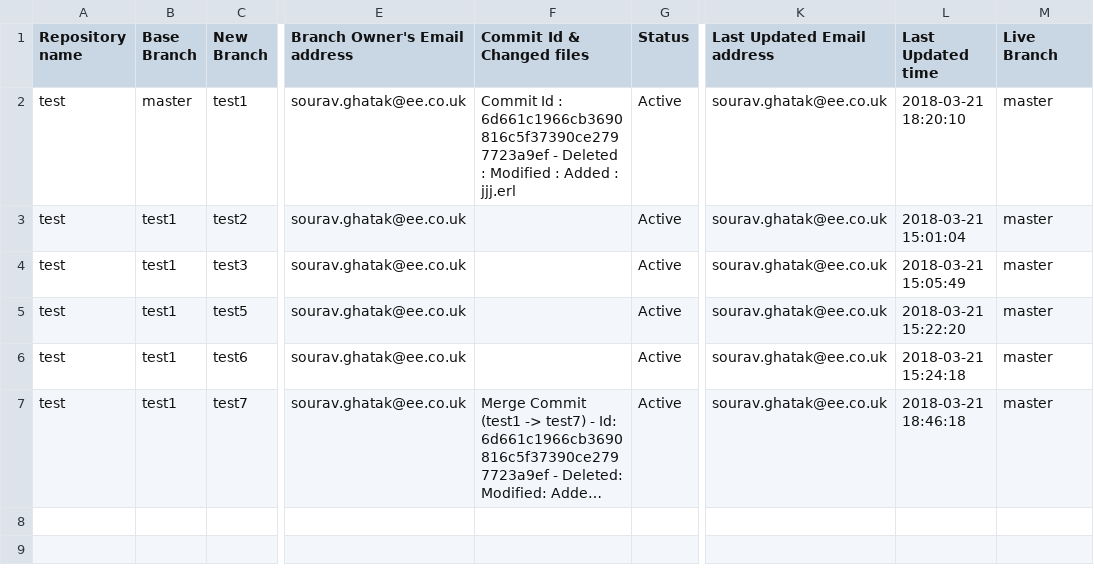
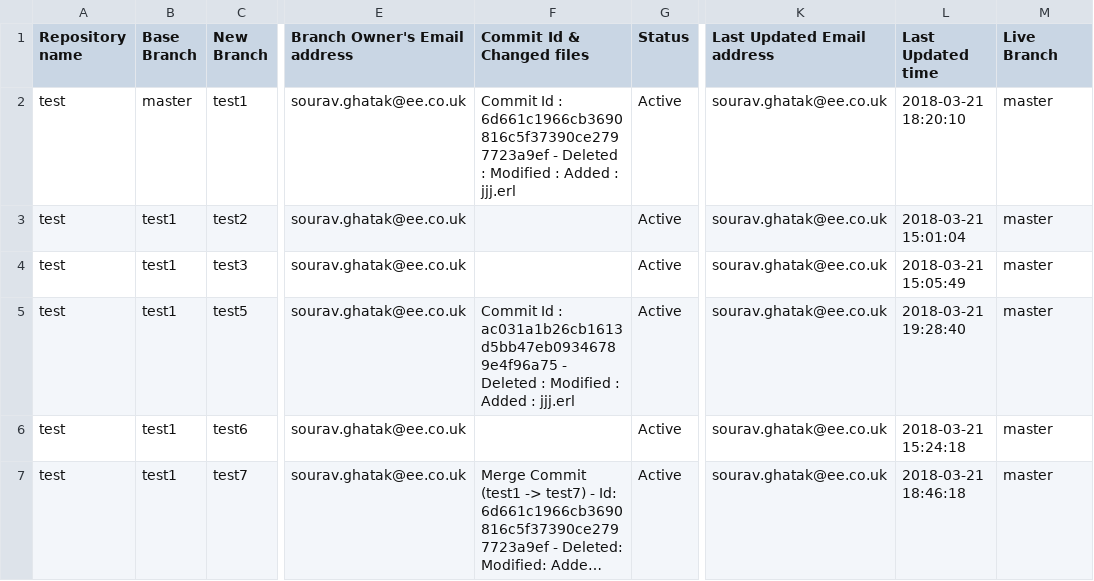
Before and after one commit to souravghatak/Tracker, a CSV file: test_tracker.csv, drawn as a sheet; only a part is shown, gaps mark what is left out; long unchanged cells end in …; the diff names each change by its address in the sheet, - before the commit and + after, or states it on an @@ line.

Commit message:
Code push to test5 branch

```diff
--- a/test_tracker.csv
+++ b/test_tracker.csv
-F5 (Commit Id & Changed files): (empty)
+F5 (Commit Id & Changed files): Commit Id : ac031a1b26cb1613d5bb47eb09346789e4f96a75 - Deleted : Modified : Added : jjj.erl
-L5 (Last Updated time): 2018-03-21 15:22:20
+L5 (Last Updated time): 2018-03-21 19:28:40
```
